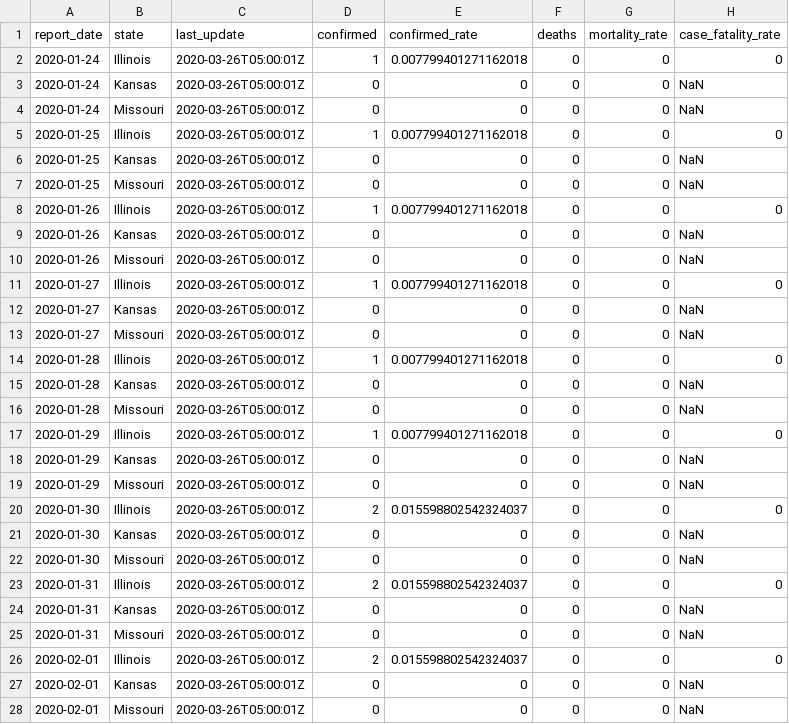
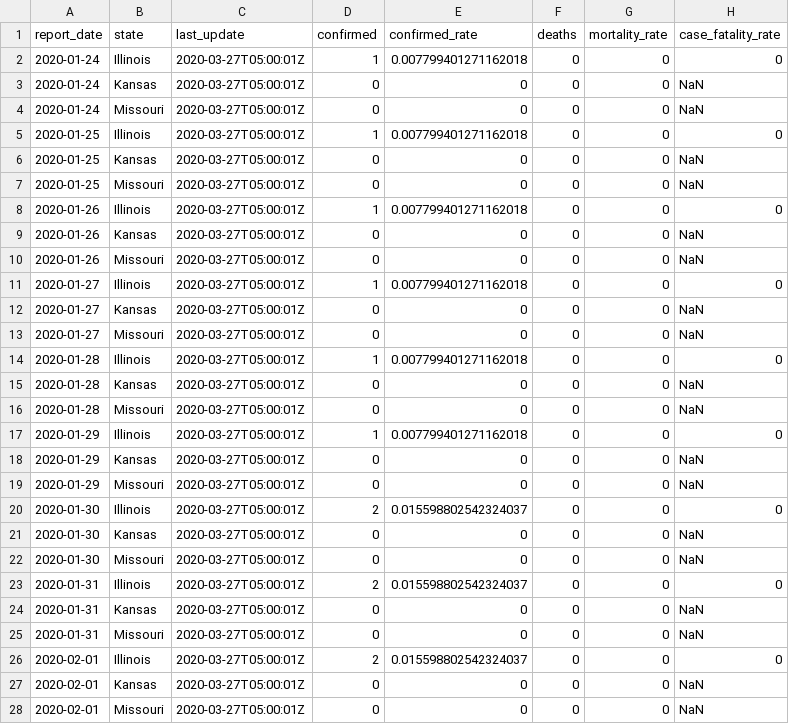
Before and after one commit to slu-openGIS/covid_daily_viz_archive, a CSV file: data/summary_data.csv, drawn as a sheet; only a part is shown; the diff covers the shown part only.

```diff
--- a/data/summary_data.csv
+++ b/data/summary_data.csv
@@ -1,28 +1,28 @@
 report_date,state,last_update,confirmed,confirmed_rate,deaths,mortality_rate,case_fatality_rate
-2020-01-24,Illinois,2020-03-26T05:00:01Z,1,0.007799401271162018,0,0,0
-2020-01-24,Kansas,2020-03-26T05:00:01Z,0,0,0,0,NaN
-2020-01-24,Missouri,2020-03-26T05:00:01Z,0,0,0,0,NaN
-2020-01-25,Illinois,2020-03-26T05:00:01Z,1,0.007799401271162018,0,0,0
-2020-01-25,Kansas,2020-03-26T05:00:01Z,0,0,0,0,NaN
-2020-01-25,Missouri,2020-03-26T05:00:01Z,0,0,0,0,NaN
-2020-01-26,Illinois,2020-03-26T05:00:01Z,1,0.007799401271162018,0,0,0
-2020-01-26,Kansas,2020-03-26T05:00:01Z,0,0,0,0,NaN
-2020-01-26,Missouri,2020-03-26T05:00:01Z,0,0,0,0,NaN
-2020-01-27,Illinois,2020-03-26T05:00:01Z,1,0.007799401271162018,0,0,0
-2020-01-27,Kansas,2020-03-26T05:00:01Z,0,0,0,0,NaN
-2020-01-27,Missouri,2020-03-26T05:00:01Z,0,0,0,0,NaN
-2020-01-28,Illinois,2020-03-26T05:00:01Z,1,0.007799401271162018,0,0,0
-2020-01-28,Kansas,2020-03-26T05:00:01Z,0,0,0,0,NaN
-2020-01-28,Missouri,2020-03-26T05:00:01Z,0,0,0,0,NaN
-2020-01-29,Illinois,2020-03-26T05:00:01Z,1,0.007799401271162018,0,0,0
-2020-01-29,Kansas,2020-03-26T05:00:01Z,0,0,0,0,NaN
-2020-01-29,Missouri,2020-03-26T05:00:01Z,0,0,0,0,NaN
-2020-01-30,Illinois,2020-03-26T05:00:01Z,2,0.015598802542324037,0,0,0
-2020-01-30,Kansas,2020-03-26T05:00:01Z,0,0,0,0,NaN
-2020-01-30,Missouri,2020-03-26T05:00:01Z,0,0,0,0,NaN
-2020-01-31,Illinois,2020-03-26T05:00:01Z,2,0.015598802542324037,0,0,0
-2020-01-31,Kansas,2020-03-26T05:00:01Z,0,0,0,0,NaN
-2020-01-31,Missouri,2020-03-26T05:00:01Z,0,0,0,0,NaN
-2020-02-01,Illinois,2020-03-26T05:00:01Z,2,0.015598802542324037,0,0,0
-2020-02-01,Kansas,2020-03-26T05:00:01Z,0,0,0,0,NaN
-2020-02-01,Missouri,2020-03-26T05:00:01Z,0,0,0,0,NaN
+2020-01-24,Illinois,2020-03-27T05:00:01Z,1,0.007799401271162018,0,0,0
+2020-01-24,Kansas,2020-03-27T05:00:01Z,0,0,0,0,NaN
+2020-01-24,Missouri,2020-03-27T05:00:01Z,0,0,0,0,NaN
+2020-01-25,Illinois,2020-03-27T05:00:01Z,1,0.007799401271162018,0,0,0
+2020-01-25,Kansas,2020-03-27T05:00:01Z,0,0,0,0,NaN
+2020-01-25,Missouri,2020-03-27T05:00:01Z,0,0,0,0,NaN
+2020-01-26,Illinois,2020-03-27T05:00:01Z,1,0.007799401271162018,0,0,0
+2020-01-26,Kansas,2020-03-27T05:00:01Z,0,0,0,0,NaN
+2020-01-26,Missouri,2020-03-27T05:00:01Z,0,0,0,0,NaN
+2020-01-27,Illinois,2020-03-27T05:00:01Z,1,0.007799401271162018,0,0,0
+2020-01-27,Kansas,2020-03-27T05:00:01Z,0,0,0,0,NaN
+2020-01-27,Missouri,2020-03-27T05:00:01Z,0,0,0,0,NaN
+2020-01-28,Illinois,2020-03-27T05:00:01Z,1,0.007799401271162018,0,0,0
+2020-01-28,Kansas,2020-03-27T05:00:01Z,0,0,0,0,NaN
+2020-01-28,Missouri,2020-03-27T05:00:01Z,0,0,0,0,NaN
+2020-01-29,Illinois,2020-03-27T05:00:01Z,1,0.007799401271162018,0,0,0
+2020-01-29,Kansas,2020-03-27T05:00:01Z,0,0,0,0,NaN
+2020-01-29,Missouri,2020-03-27T05:00:01Z,0,0,0,0,NaN
+2020-01-30,Illinois,2020-03-27T05:00:01Z,2,0.015598802542324037,0,0,0
+2020-01-30,Kansas,2020-03-27T05:00:01Z,0,0,0,0,NaN
+2020-01-30,Missouri,2020-03-27T05:00:01Z,0,0,0,0,NaN
+2020-01-31,Illinois,2020-03-27T05:00:01Z,2,0.015598802542324037,0,0,0
+2020-01-31,Kansas,2020-03-27T05:00:01Z,0,0,0,0,NaN
+2020-01-31,Missouri,2020-03-27T05:00:01Z,0,0,0,0,NaN
+2020-02-01,Illinois,2020-03-27T05:00:01Z,2,0.015598802542324037,0,0,0
+2020-02-01,Kansas,2020-03-27T05:00:01Z,0,0,0,0,NaN
+2020-02-01,Missouri,2020-03-27T05:00:01Z,0,0,0,0,NaN
```
Also changed, not shown: 3 added rows and 147 edited cells elsewhere in this file, data/detailed_data_kc.csv, data/detailed_data_stl.csv, 22 other files.
